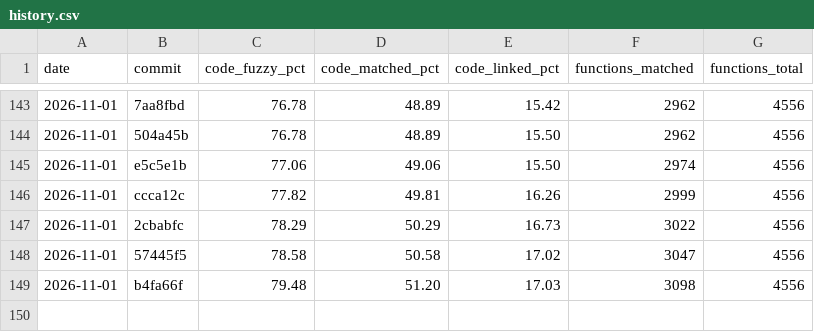
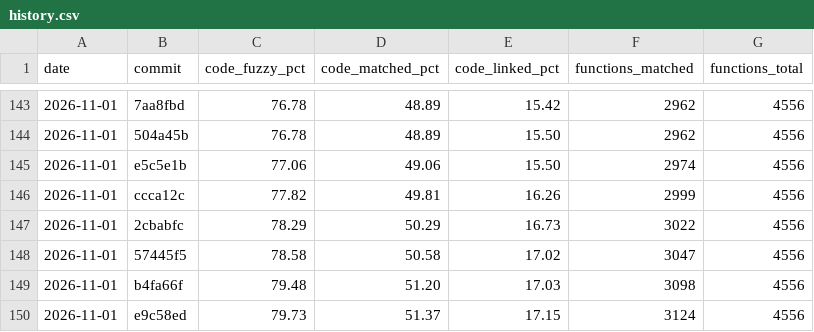
Before and after one commit to YggdrasziI/ts2-castaway-decomp, a CSV file: progress/eur/history.csv, drawn as a sheet; only a part is shown, gaps mark what is left out; the diff names each change by its address in the sheet, - before the commit and + after, or states it on an @@ line.

Commit message:
Record progress after the animation sound, microphone and sub-file units

```diff
--- a/progress/eur/history.csv
+++ b/progress/eur/history.csv
+row 150: 2026-11-01 | e9c58ed | 79.73 | 51.37 | 17.15 | 3124 | 4556
```
Also changed, not shown: 5 other files.
